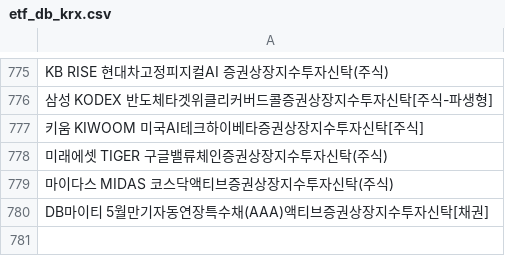
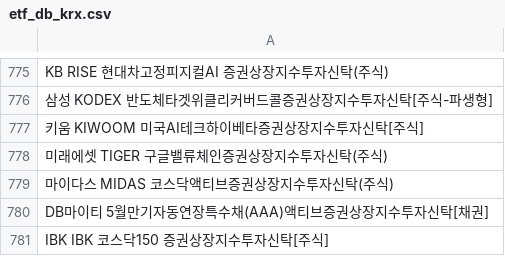
Before and after one commit to sungin-etf/test, a CSV file: etf_db_krx.csv, drawn as a sheet; only a part is shown, gaps mark what is left out; the diff names each change by its address in the sheet, - before the commit and + after, or states it on an @@ line.

```diff
--- a/etf_db_krx.csv
+++ b/etf_db_krx.csv
+row 781: IBK IBK 코스닥150 증권상장지수투자신탁[주식]
```
